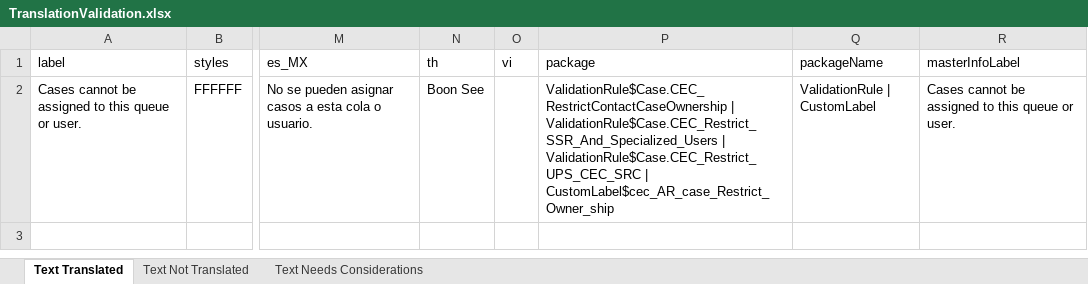
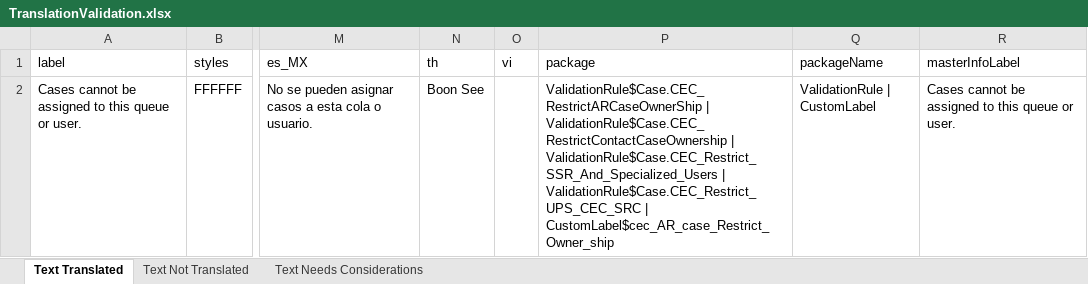
Before and after one commit to nikhilgupta226008/translationforsfdx, an Excel workbook: scripts/trans/TranslationValidations/TranslationValidation.xlsx, sheet Text Translated, drawn as a sheet; only a part is shown, gaps mark what is left out; values as stored, in another font and other column widths than the file's, no borders; the diff names each change by its address in the sheet, - before the commit and + after, or states it on an @@ line.

Commit message:
Processed Salesforce Current Translations

```diff
--- a/scripts/trans/TranslationValidations/TranslationValidation.xlsx (sheet Text Translated)
+++ b/scripts/trans/TranslationValidations/TranslationValidation.xlsx (sheet Text Translated)
-P2 (package): ValidationRule$Case.CEC_RestrictContactCaseOwnership |…
+P2 (package): ValidationRule$Case.CEC_RestrictARCaseOwnerShip | ValidationRule$Case.CEC_RestrictContactCaseOwnership |…
```
Also changed, not shown: 4 other files.
